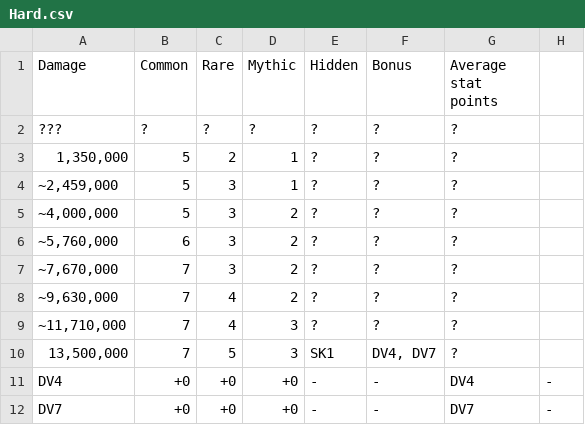
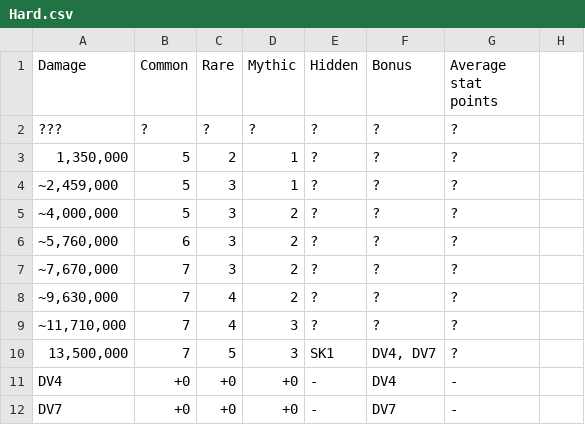
Before and after one commit to Matrix4348/Dragons-of-the-Void---Raid-Loot-Tiers, a CSV file: community-gathered data/Loot tiers and drop data/Regular raids/Xaphegorgh/Hard.csv, drawn as a sheet.

Commit message:
Update Hard.csv

```diff
--- a/community-gathered data/Loot tiers and drop data/Regular raids/Xaphegorgh/Hard.csv
+++ b/community-gathered data/Loot tiers and drop data/Regular raids/Xaphegorgh/Hard.csv
@@ -10,3 +10,3 @@ Damage,Common,Rare,Mythic,Hidden,Bonus,Average stat points
 "13,500,000",7,5,3,SK1,"DV4, DV7",?
-DV4,+0,+0,+0,-,-,DV4,-
-DV7,+0,+0,+0,-,-,DV7,-
+DV4,+0,+0,+0,-,DV4,-
+DV7,+0,+0,+0,-,DV7,-
```
